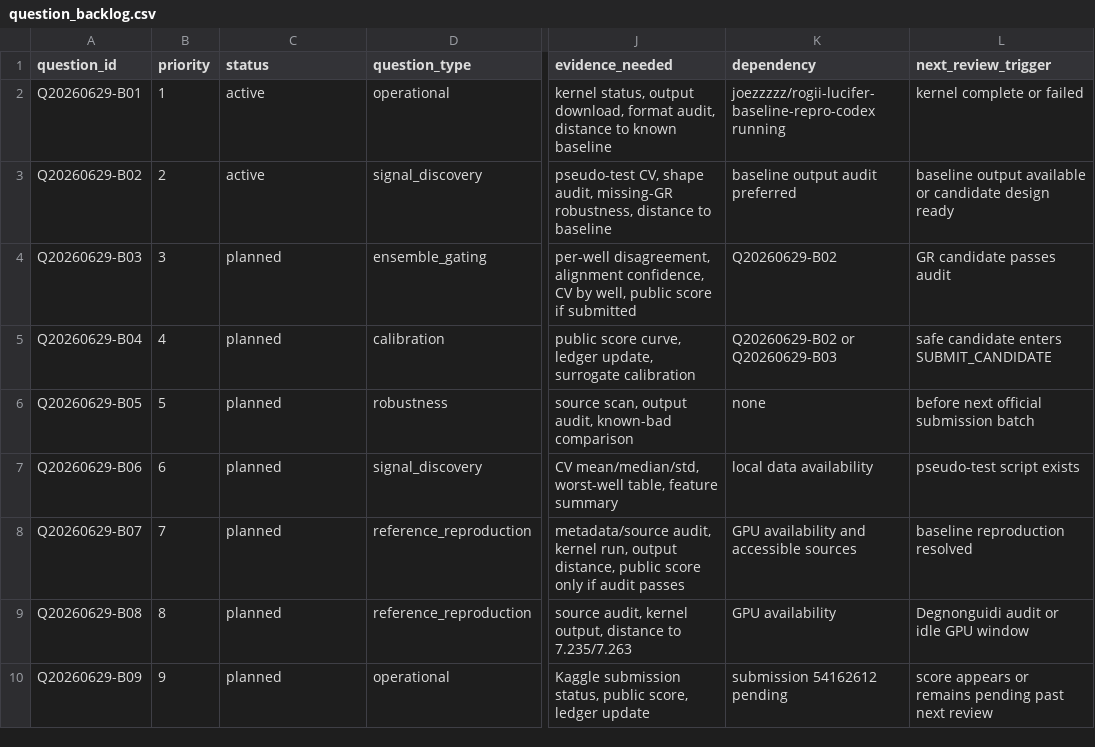
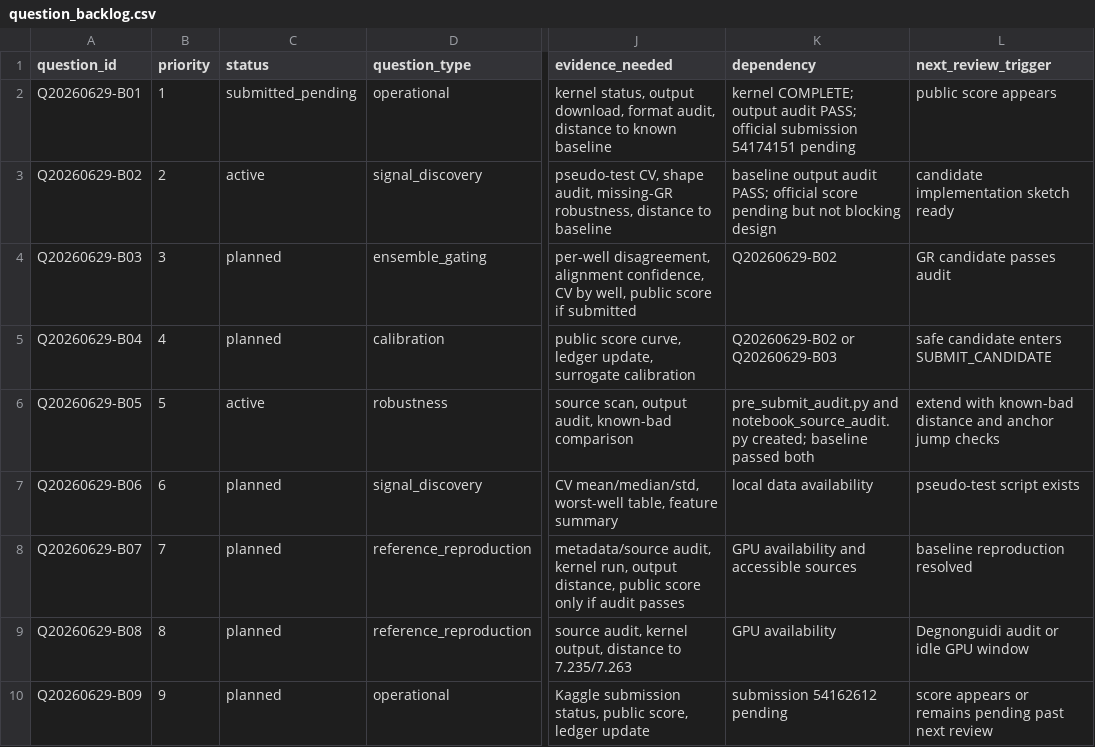
Before and after one commit to Marc0823/Kaggle-competition, a CSV file: experiments/question_backlog.csv, drawn as a sheet; only a part is shown, gaps mark what is left out; the diff names each change by its address in the sheet, - before the commit and + after, or states it on an @@ line.

```diff
--- a/experiments/question_backlog.csv
+++ b/experiments/question_backlog.csv
-C2 (status): active
+C2 (status): submitted_pending
-K2 (dependency): joezzzzz/rogii-lucifer-baseline-repro-codex running
+K2 (dependency): kernel COMPLETE; output audit PASS; official submission 54174151 pending
-L2 (next_review_trigger): kernel complete or failed
+L2 (next_review_trigger): public score appears
-K3 (dependency): …output audit preferred
+K3 (dependency): …output audit PASS; official score pending but not blocking design
-L3 (next_review_trigger): baseline output available or candidate design ready
+L3 (next_review_trigger): candidate implementation sketch ready
-C6 (status): planned
+C6 (status): active
-K6 (dependency): none
+K6 (dependency): pre_submit_audit.py and notebook_source_audit.py created; baseline passed both
-L6 (next_review_trigger): before next official submission batch
+L6 (next_review_trigger): extend with known-bad distance and anchor jump checks
```
Also changed, not shown: experiments/daily_submission_plan.csv, experiments/question_decision_log.csv, 7 other files.
